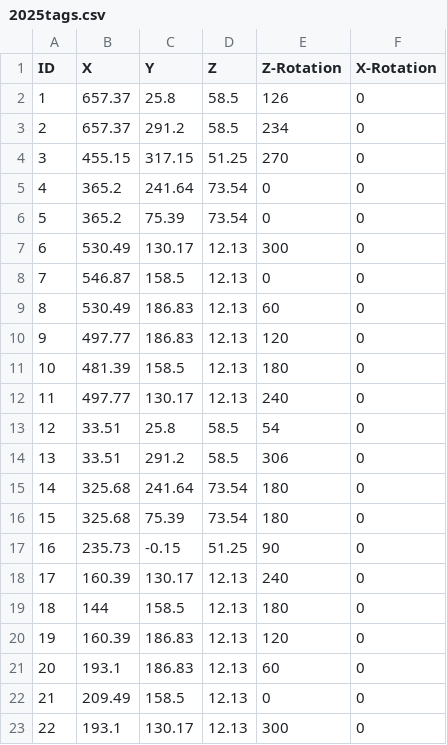
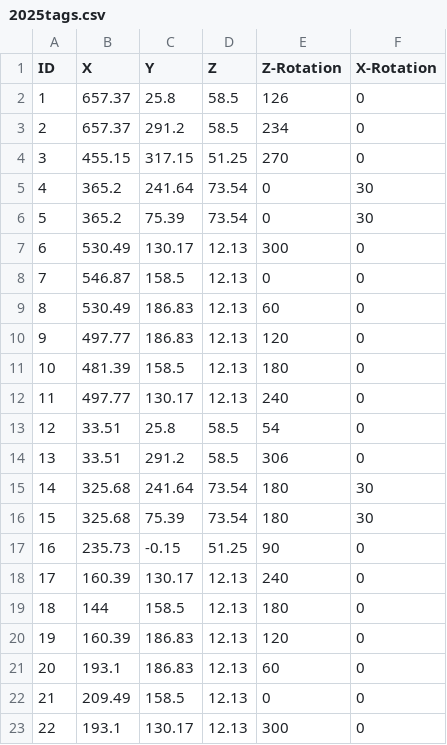
Before and after one commit to FRC900/900RobotCode, a CSV file: zebROS_ws/src/tagslam_launch/src/2025tags.csv, drawn as a sheet.

```diff
--- a/zebROS_ws/src/tagslam_launch/src/2025tags.csv
+++ b/zebROS_ws/src/tagslam_launch/src/2025tags.csv
@@ -4,4 +4,4 @@ ID,X,Y,Z,Z-Rotation,X-Rotation
 3,455.15,317.15,51.25,270,0
-4,365.2,241.64,73.54,0,0
-5,365.2,75.39,73.54,0,0
+4,365.2,241.64,73.54,0,30
+5,365.2,75.39,73.54,0,30
 6,530.49,130.17,12.13,300,0
@@ -14,4 +14,4 @@ ID,X,Y,Z,Z-Rotation,X-Rotation
 13,33.51,291.2,58.5,306,0
-14,325.68,241.64,73.54,180,0
-15,325.68,75.39,73.54,180,0
+14,325.68,241.64,73.54,180,30
+15,325.68,75.39,73.54,180,30
 16,235.73,-0.15,51.25,90,0
```
Also changed, not shown: 10 other files.
